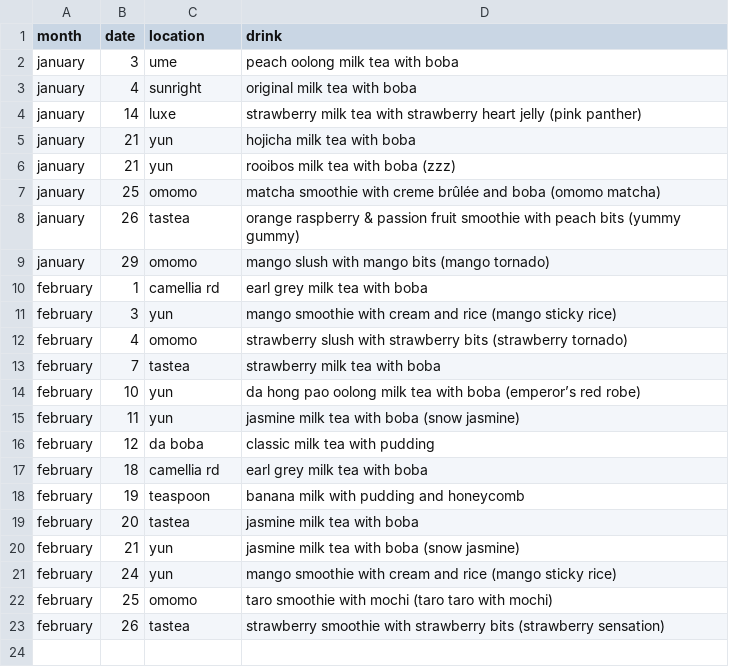
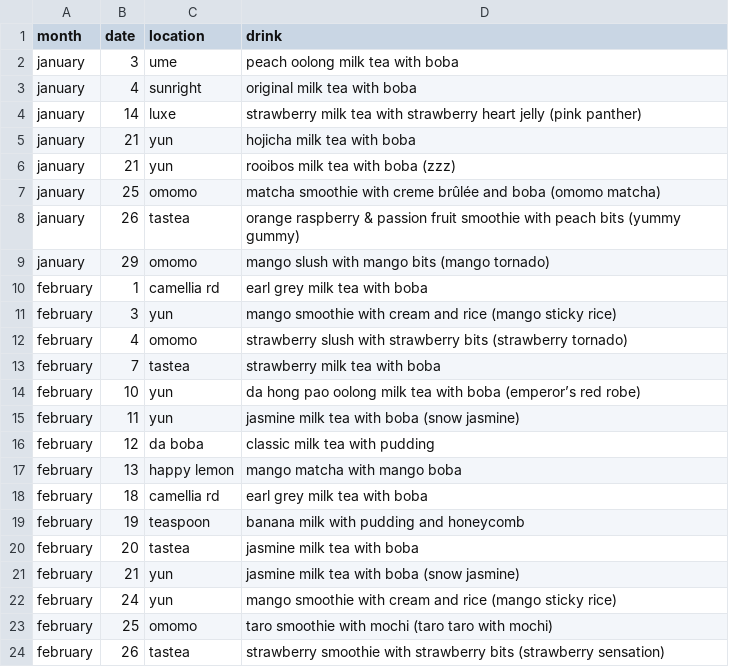
Before and after one commit to jasminelo2020/boba-tracker, a CSV file: data/boba.csv, drawn as a sheet; the diff names each change by its address in the sheet, - before the commit and + after, or states it on an @@ line.

Commit message:
Update boba.csv

```diff
--- a/data/boba.csv
+++ b/data/boba.csv
+row 17: february | 13 | happy lemon | mango matcha with mango boba
```
